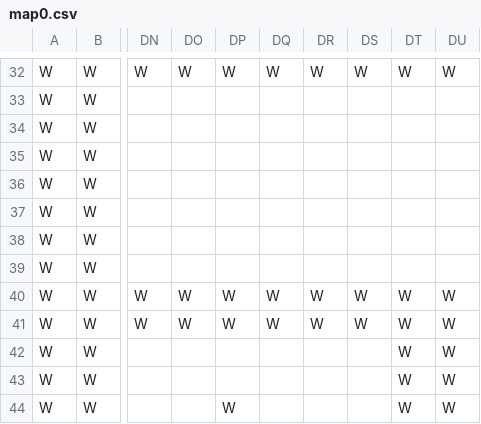
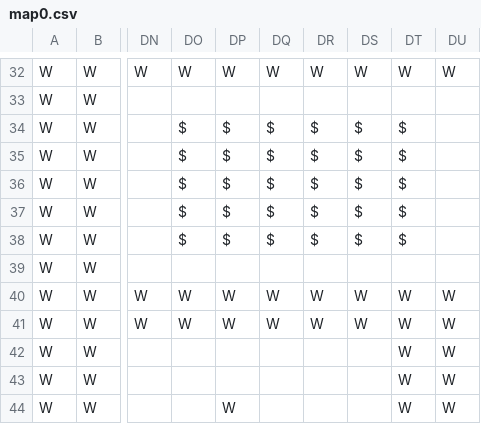
Before and after one commit to TobyMCGames/SP1Framework, a CSV file: SP1Framework/Maps/map0.csv, drawn as a sheet; only a part is shown, gaps mark what is left out; the diff names each change by its address in the sheet, - before the commit and + after, or states it on an @@ line.

```diff
--- a/SP1Framework/Maps/map0.csv
+++ b/SP1Framework/Maps/map0.csv
-DO34:DO38: (empty)
+DO34:DO38: $
-DP34:DP38: (empty)
+DP34:DP38: $
-DQ34:DQ38: (empty)
+DQ34:DQ38: $
-DR34:DR38: (empty)
+DR34:DR38: $
-DS34:DS38: (empty)
+DS34:DS38: $
-DT34:DT38: (empty)
+DT34:DT38: $
```
Also changed, not shown: SP1Framework/Maps/map1.csv, 11 other files.
